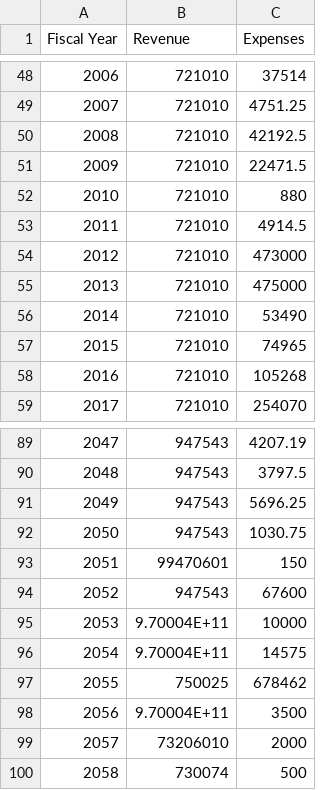
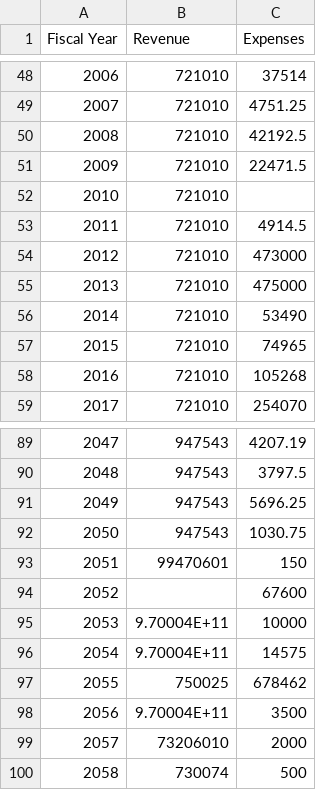
Before and after one commit to Kunlemacho/Management-Accounting-data, a CSV file: Management Accounting Data.csv, drawn as a sheet; only a part is shown, gaps mark what is left out.

Commit message:
Update Management Accounting Data.csv
Adding null values

```diff
--- a/Management Accounting Data.csv
+++ b/Management Accounting Data.csv
@@ -51,3 +51,3 @@ Fiscal Year,Revenue,Expenses
 2009,721010,22471.5
-2010,721010,880
+2010,721010,
 2011,721010,4914.5
@@ -93,3 +93,3 @@ Fiscal Year,Revenue,Expenses
 2051,99470601,150
-2052,947543,67600
+2052,,67600
 2053,9.70004E+11,10000
```
